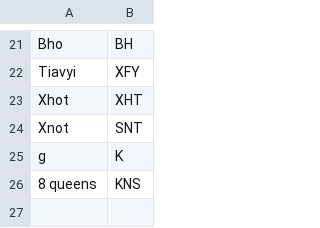
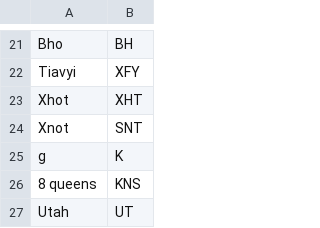
Before and after one commit to jamesturk/jellyfish-testdata-OBSOLETE, a CSV file: metaphone.csv, drawn as a sheet; only a part is shown, gaps mark what is left out.

Commit message:
add Utah to test handling of h character

```diff
--- a/metaphone.csv
+++ b/metaphone.csv
@@ -26 +26,2 @@ g,K
 8 queens,KNS
+Utah,UT
```
